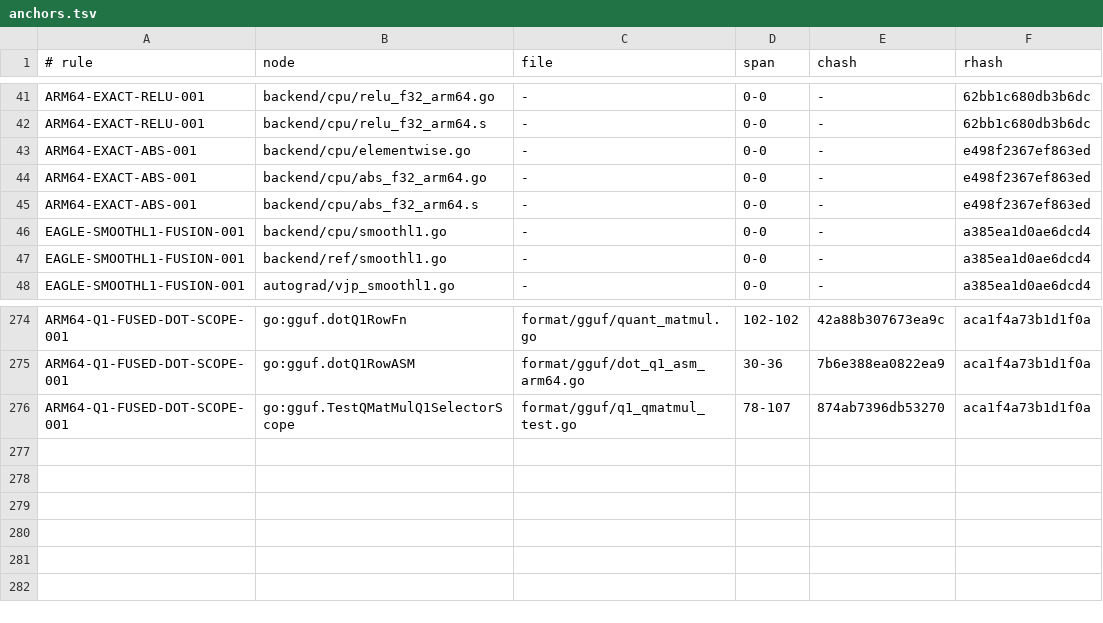
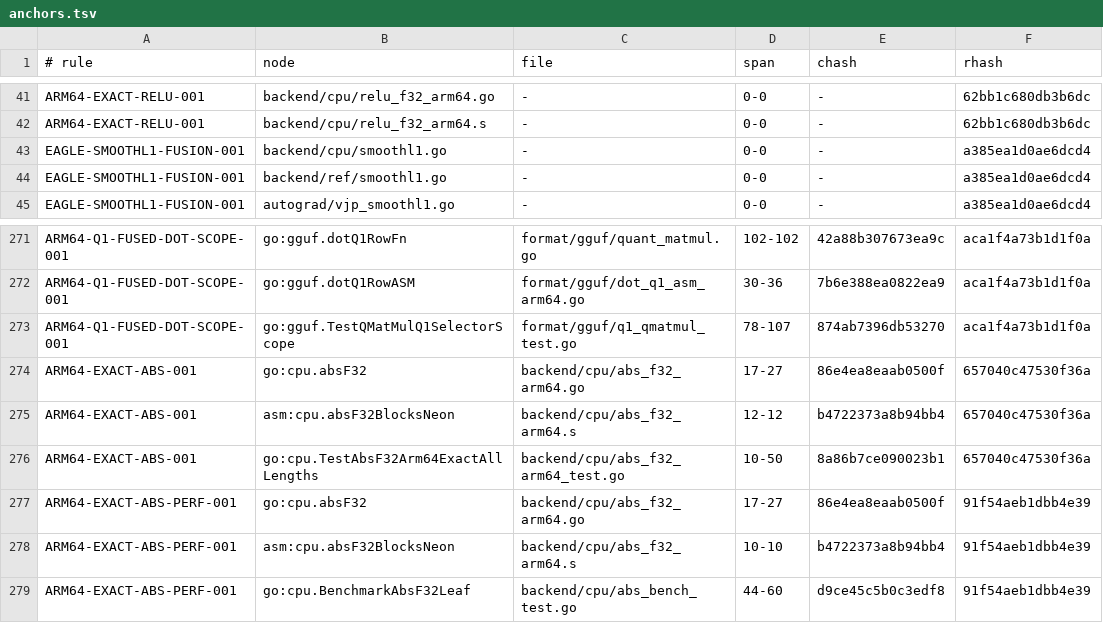
Before and after one commit to jxsl13/goai, a TSV file: .spectackle/anchors.tsv, drawn as a sheet; only a part is shown, gaps mark what is left out.

```diff
--- a/.spectackle/anchors.tsv
+++ b/.spectackle/anchors.tsv
@@ -42,5 +42,2 @@ ARM64-EXACT-RELU-001	backend/cpu/relu_f32_arm64.go	-	0-0	-	62bb1c680db3b6dc
 ARM64-EXACT-RELU-001	backend/cpu/relu_f32_arm64.s	-	0-0	-	62bb1c680db3b6dc
-ARM64-EXACT-ABS-001	backend/cpu/elementwise.go	-	0-0	-	e498f2367ef863ed
-ARM64-EXACT-ABS-001	backend/cpu/abs_f32_arm64.go	-	0-0	-	e498f2367ef863ed
-ARM64-EXACT-ABS-001	backend/cpu/abs_f32_arm64.s	-	0-0	-	e498f2367ef863ed
 EAGLE-SMOOTHL1-FUSION-001	backend/cpu/smoothl1.go	-	0-0	-	a385ea1d0ae6dcd4
@@ -276 +273,7 @@ ARM64-Q1-FUSED-DOT-SCOPE-001	go:gguf.dotQ1RowASM	format/gguf/dot_q1_asm_arm64.go
 ARM64-Q1-FUSED-DOT-SCOPE-001	go:gguf.TestQMatMulQ1SelectorScope	format/gguf/q1_qmatmul_test.go	78-107	874ab7396db53270	aca1f4a73b1d1f0a
+ARM64-EXACT-ABS-001	go:cpu.absF32	backend/cpu/abs_f32_arm64.go	17-27	86e4ea8eaab0500f	657040c47530f36a
+ARM64-EXACT-ABS-001	asm:cpu.absF32BlocksNeon	backend/cpu/abs_f32_arm64.s	12-12	b4722373a8b94bb4	657040c47530f36a
+ARM64-EXACT-ABS-001	go:cpu.TestAbsF32Arm64ExactAllLengths	backend/cpu/abs_f32_arm64_test.go	10-50	8a86b7ce090023b1	657040c47530f36a
+ARM64-EXACT-ABS-PERF-001	go:cpu.absF32	backend/cpu/abs_f32_arm64.go	17-27	86e4ea8eaab0500f	91f54aeb1dbb4e39
+ARM64-EXACT-ABS-PERF-001	asm:cpu.absF32BlocksNeon	backend/cpu/abs_f32_arm64.s	10-10	b4722373a8b94bb4	91f54aeb1dbb4e39
+ARM64-EXACT-ABS-PERF-001	go:cpu.BenchmarkAbsF32Leaf	backend/cpu/abs_bench_test.go	44-60	d9ce45c5b0c3edf8	91f54aeb1dbb4e39
```
Also changed, not shown: 4 other files.
